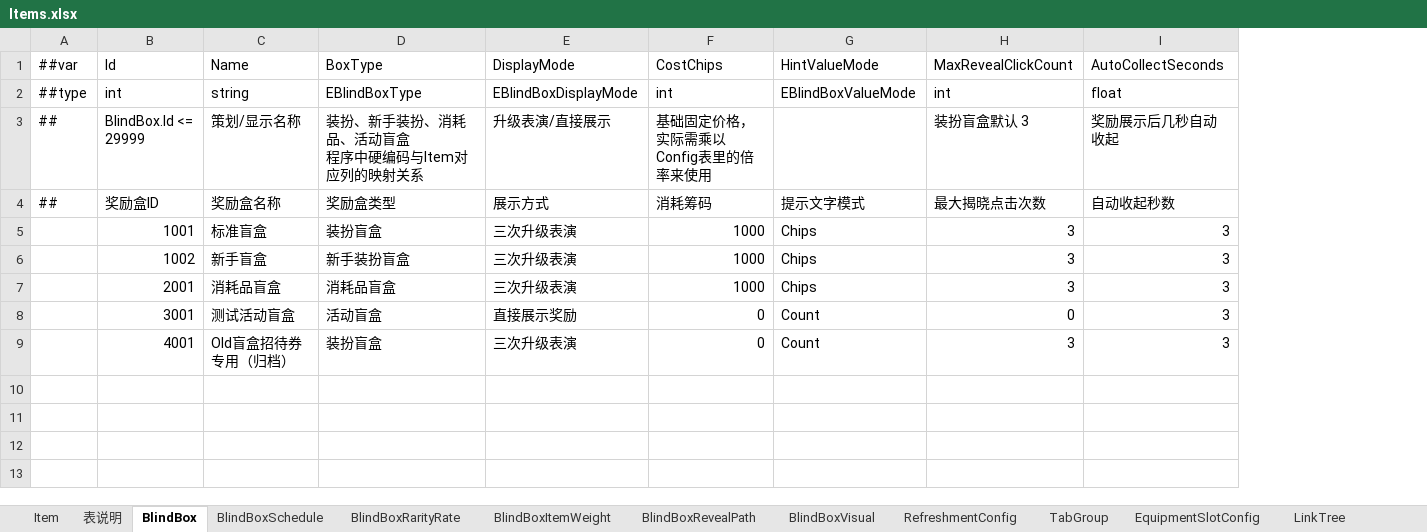
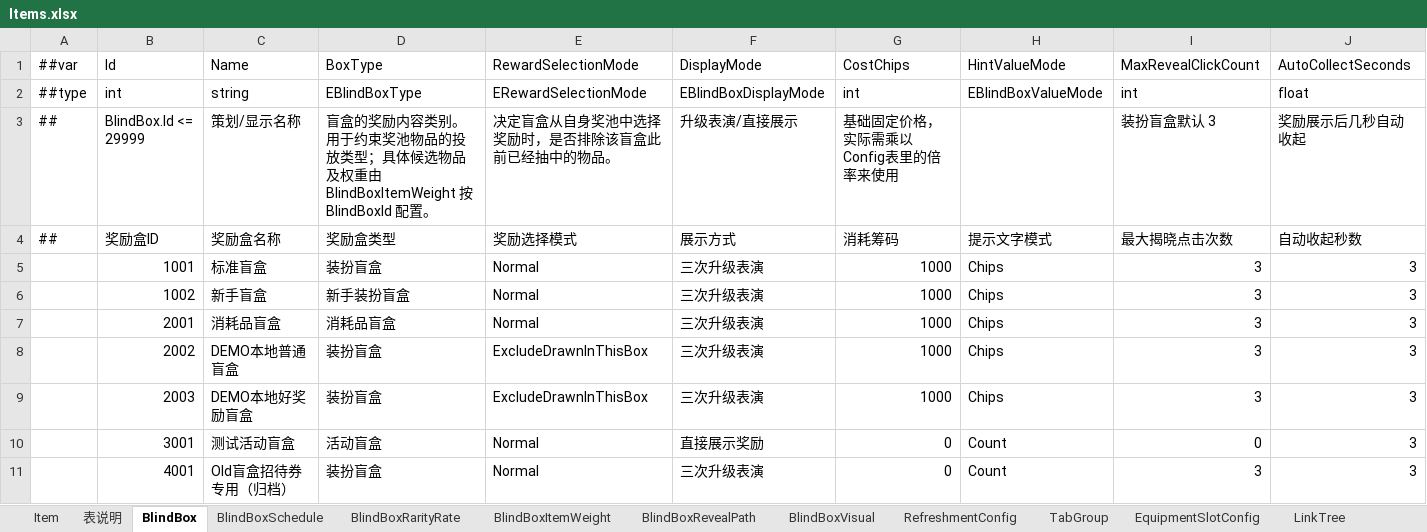
Before and after one commit to SeananTQ/lucky-dog-pub-2026, an Excel workbook: luban-excels/xlsx/Items.xlsx, sheet BlindBox, drawn as a sheet; only a part is shown; values as stored, in another font and other column widths than the file's, no borders; rows hold the shown columns only; ↵ is a line break in a cell; the diff names each change by its address in the sheet, - before the commit and + after, or states it on an @@ line.

```diff
--- a/luban-excels/xlsx/Items.xlsx (sheet BlindBox)
+++ b/luban-excels/xlsx/Items.xlsx (sheet BlindBox)
+column E, rows 1-7: RewardSelectionMode | ERewardSelectionMode | 决定盲盒从自身奖池中选择奖励时，是否排除该盲盒此前已经抽中的物品。 | 奖励选择模式 | Normal | Normal | Normal; rows 10-11: Normal | Normal
-D3: 装扮、新手装扮、消耗品、活动盲盒 ↵ 程序中硬编码与Item对应列的映射关系
+D3: 盲盒的奖励内容类别。用于约束奖池物品的投放类型；具体候选物品及权重由 BlindBoxItemWeight 按 BlindBoxId 配置。
+row 8:  | 2002 | DEMO本地普通盲盒 | 装扮盲盒 | ExcludeDrawnInThisBox | 三次升级表演 | 1000 | Chips | 3 | 3
+row 9:  | 2003 | DEMO本地好奖励盲盒 | 装扮盲盒 | ExcludeDrawnInThisBox | 三次升级表演 | 1000 | Chips | 3 | 3
```
Also changed, not shown: sheet BlindBoxRarityRate, sheet BlindBoxItemWeight, luban-excels/xlsx/__enums__.xlsx, 12 other files.
